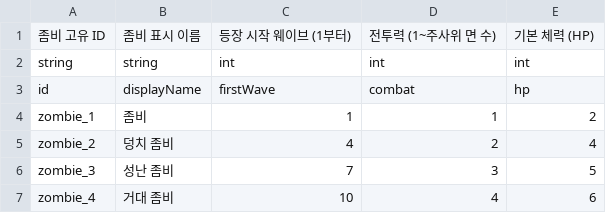
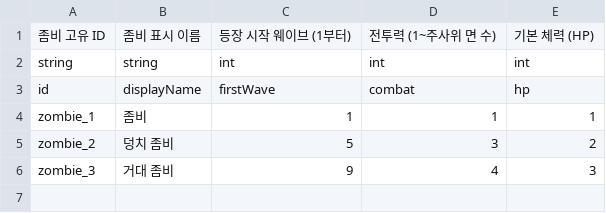
Before and after one commit to catsnakedog/UnityGameJam, a CSV file: Assets/Settings/Data/Csv/ZombieData.csv, drawn as a sheet.

Commit message:
feat : Data MD 갱신

```diff
--- a/Assets/Settings/Data/Csv/ZombieData.csv
+++ b/Assets/Settings/Data/Csv/ZombieData.csv
@@ -3,5 +3,4 @@ string,string,int,int,int
 id,displayName,firstWave,combat,hp
-zombie_1,좀비,1,1,2
-zombie_2,덩치 좀비,4,2,4
-zombie_3,성난 좀비,7,3,5
-zombie_4,거대 좀비,10,4,6
+zombie_1,좀비,1,1,1
+zombie_2,덩치 좀비,5,3,2
+zombie_3,거대 좀비,9,4,3
```
Also changed, not shown: 11 other files.
